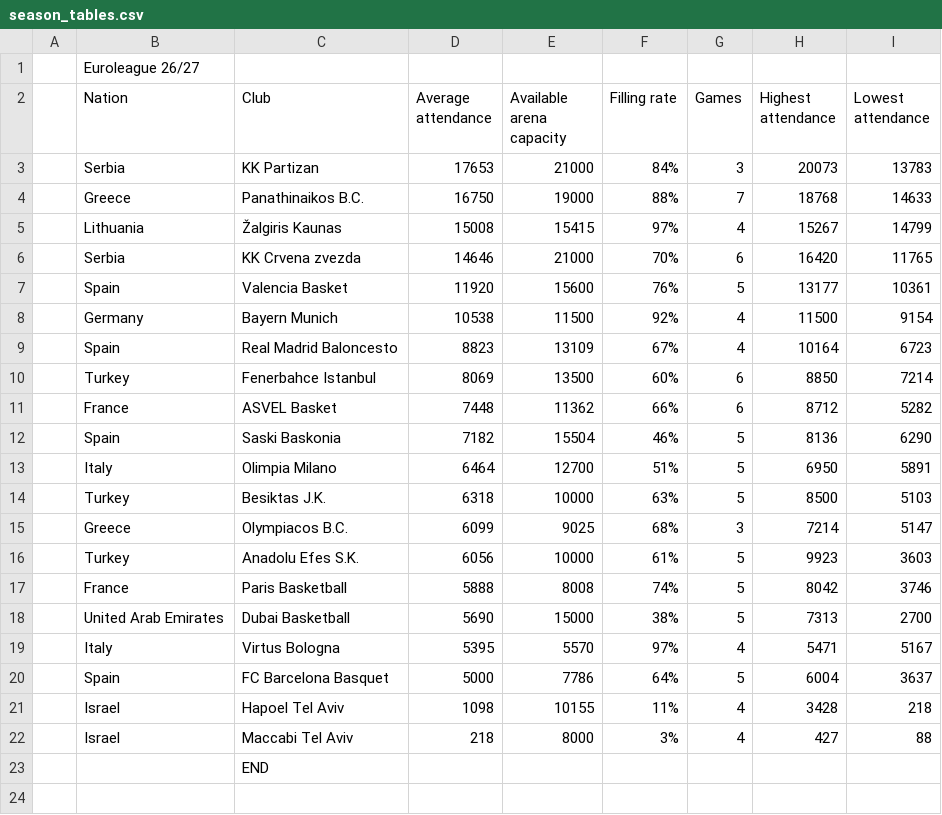
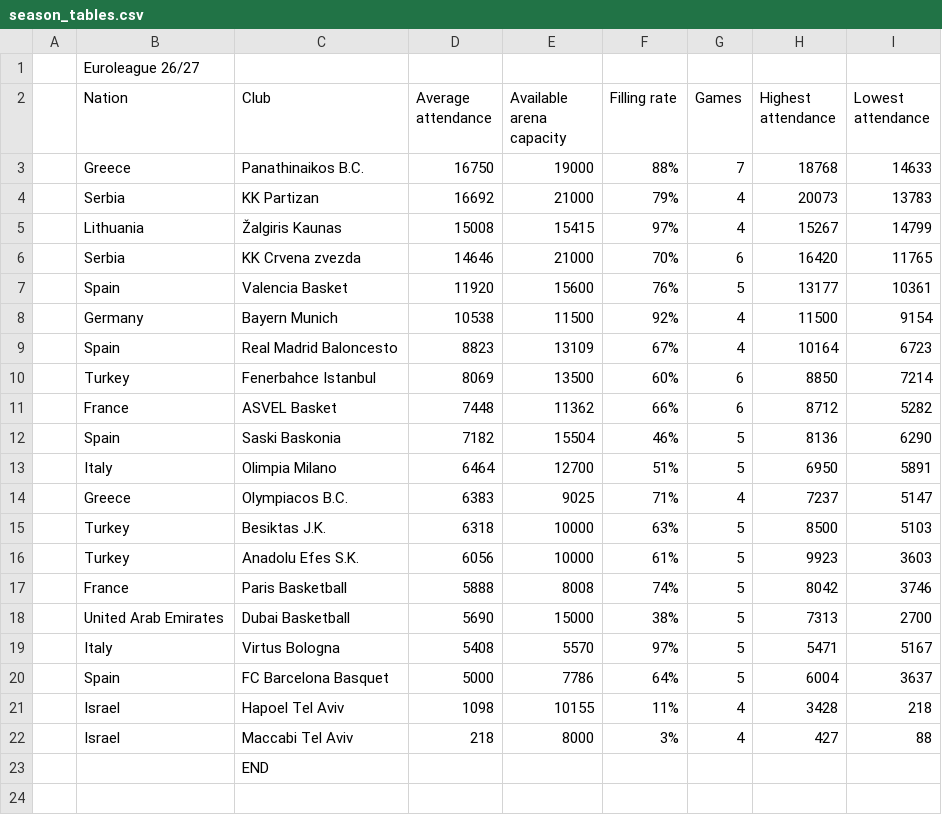
Before and after one commit to Smogikas/EUattendance, a CSV file: data/2026-27/season_tables.csv, drawn as a sheet; only a part is shown.

```diff
--- a/data/2026-27/season_tables.csv
+++ b/data/2026-27/season_tables.csv
@@ -2,4 +2,4 @@
 ,Nation,Club,Average attendance,Available arena capacity,Filling rate,Games,Highest attendance,Lowest attendance
-,Serbia,KK Partizan,17653,21000,84%,3,20073,13783
 ,Greece,Panathinaikos B.C.,16750,19000,88%,7,18768,14633
+,Serbia,KK Partizan,16692,21000,79%,4,20073,13783
 ,Lithuania,Žalgiris Kaunas,15008,15415,97%,4,15267,14799
@@ -13,4 +13,4 @@
 ,Italy,Olimpia Milano,6464,12700,51%,5,6950,5891
+,Greece,Olympiacos B.C.,6383,9025,71%,4,7237,5147
 ,Turkey,Besiktas J.K.,6318,10000,63%,5,8500,5103
-,Greece,Olympiacos B.C.,6099,9025,68%,3,7214,5147
 ,Turkey,Anadolu Efes S.K.,6056,10000,61%,5,9923,3603
@@ -18,3 +18,3 @@
 ,United Arab Emirates,Dubai Basketball,5690,15000,38%,5,7313,2700
-,Italy,Virtus Bologna,5395,5570,97%,4,5471,5167
+,Italy,Virtus Bologna,5408,5570,97%,5,5471,5167
 ,Spain,FC Barcelona Basquet,5000,7786,64%,5,6004,3637
```
Also changed, not shown: data/2026-27/games.csv, 2 other files.
